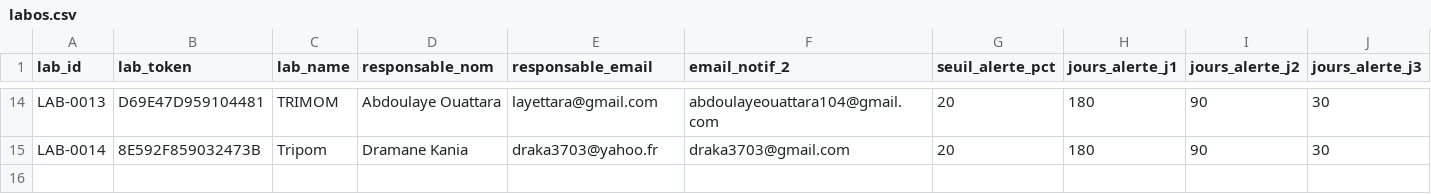
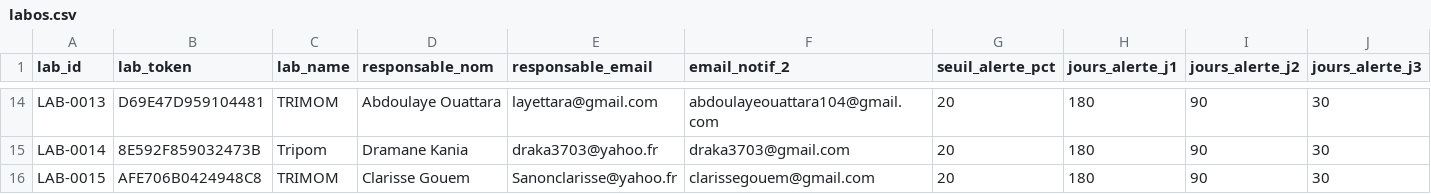
Before and after one commit to abouattara/LaboStock, a CSV file: labos.csv, drawn as a sheet; only a part is shown, gaps mark what is left out; rows hold the shown columns only; the diff names each change by its address in the sheet, - before the commit and + after, or states it on an @@ line.

Commit message:
Synchro auto labos.csv — 2026-10-23T14:41:26.741Z

```diff
--- a/labos.csv
+++ b/labos.csv
+row 16: LAB-0015 | AFE706B0424948C8 | TRIMOM | Clarisse Gouem | Sanonclarisse@yahoo.fr | clarissegouem@gmail.com | 20 | 180 | 90 | 30
```
